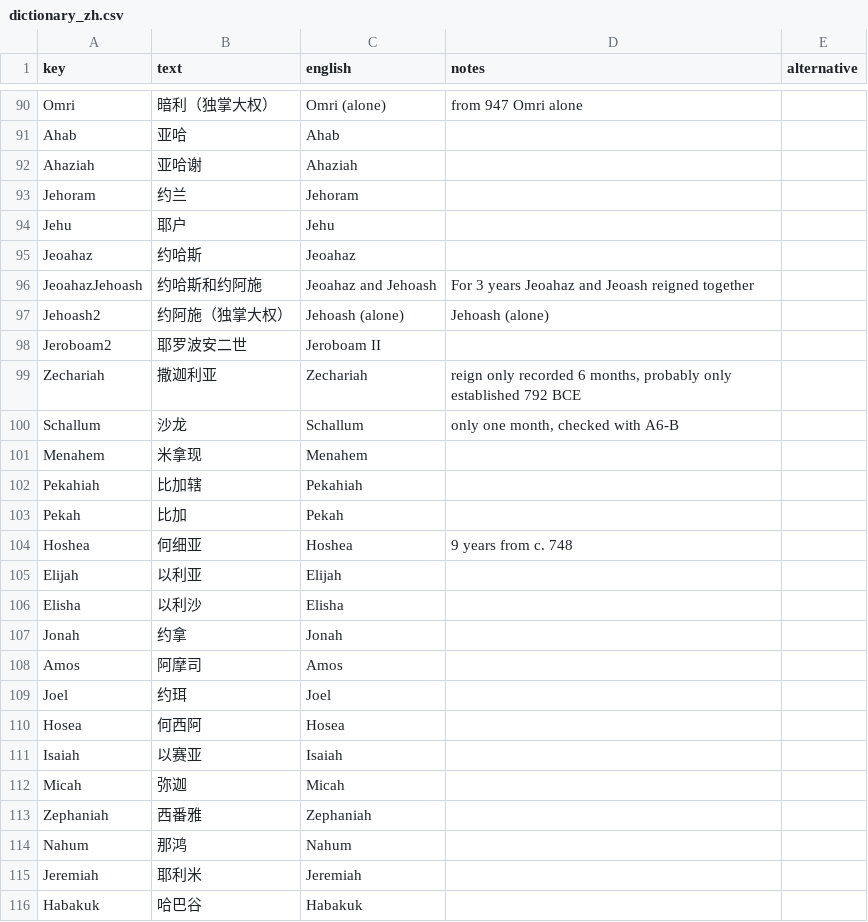
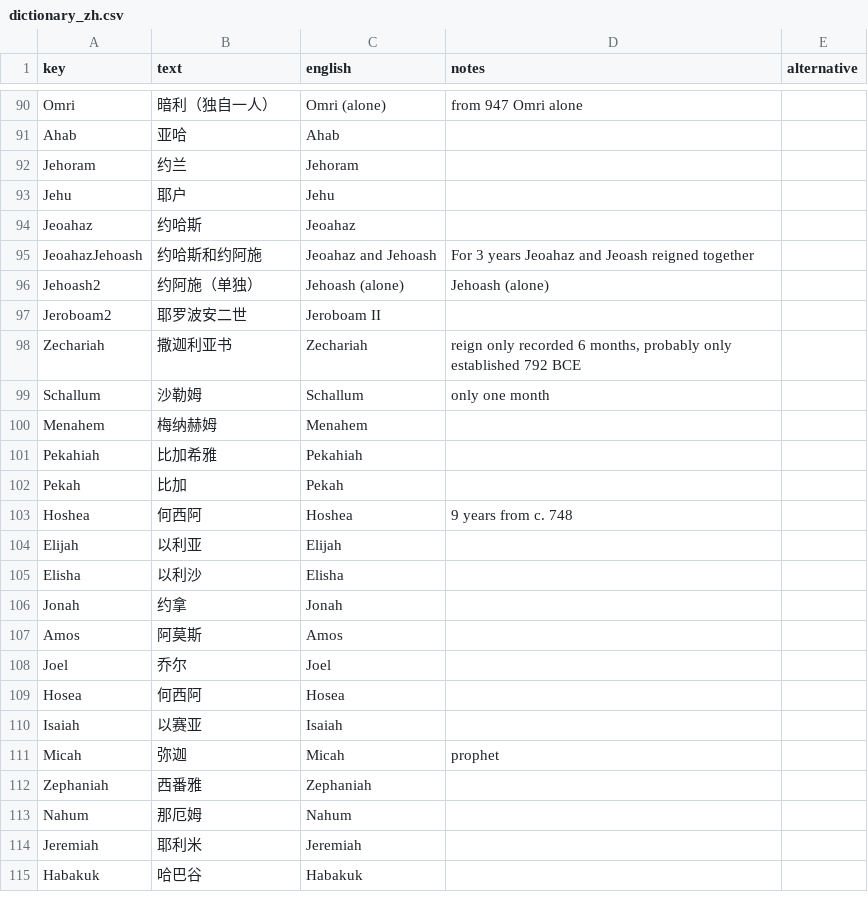
Before and after one commit to kreier/timeline, a CSV file: db/dictionary_zh.csv, drawn as a sheet; only a part is shown, gaps mark what is left out; removed rows and columns are numbered as before the commit, all else as after; the diff covers the shown part only; the diff names each change by its address in the sheet, - before the commit and + after, or states it on an @@ line.

```diff
--- a/db/dictionary_zh.csv
+++ b/db/dictionary_zh.csv
-B90 (text): 暗利（独掌大权）
+B90 (text): 暗利（独自一人）
-row 92: Ahaziah | 亚哈谢 | Ahaziah
-B96 (text): 约阿施（独掌大权）
+B96 (text): 约阿施（单独）
-B98 (text): 撒迦利亚
+B98 (text): 撒迦利亚书
-B99 (text): 沙龙
+B99 (text): 沙勒姆
-D99 (notes): only one month, checked with A6-B
+D99 (notes): only one month
-B100 (text): 米拿现
+B100 (text): 梅纳赫姆
-B101 (text): 比加辖
+B101 (text): 比加希雅
-B103 (text): 何细亚
+B103 (text): 何西阿
-B107 (text): 阿摩司
+B107 (text): 阿莫斯
-B108 (text): 约珥
+B108 (text): 乔尔
-D111 (notes): (empty)
+D111 (notes): prophet
-B113 (text): 那鸿
+B113 (text): 那厄姆
```
Also changed, not shown: 4 added rows, 3 removed rows and 99 edited cells elsewhere in this file, 1 other file.
